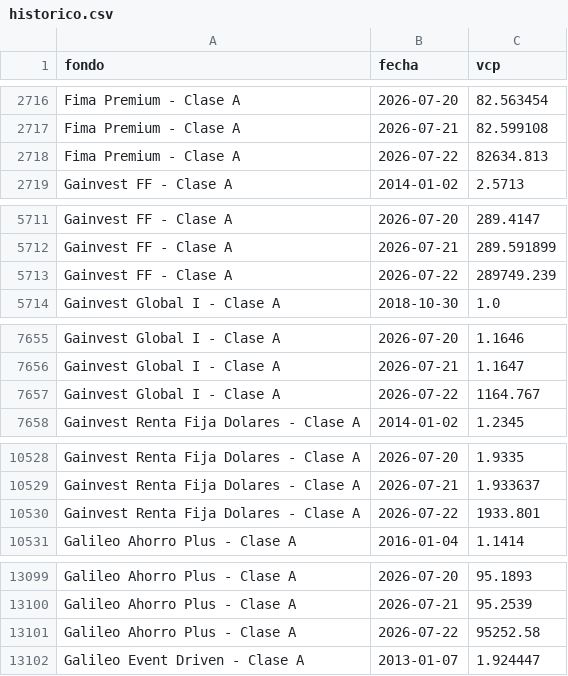
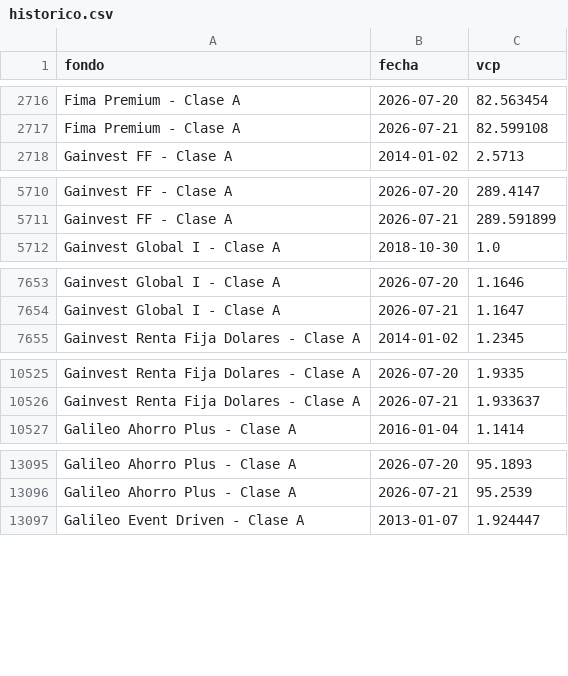
Before and after one commit to agusstinamansilla/fondos-dashboard, a CSV file: historico.csv, drawn as a sheet; only a part is shown, gaps mark what is left out; the diff covers the shown part only.

Commit message:
Sacar filas del 22/07 sin dividir por 1000

```diff
--- a/historico.csv
+++ b/historico.csv
@@ -2717,3 +2717,2 @@ Fima Premium - Clase A,2026-07-20,82.563454
 Fima Premium - Clase A,2026-07-21,82.599108
-Fima Premium - Clase A,2026-07-22,82634.813
 Gainvest FF - Clase A,2014-01-02,2.5713
@@ -5712,3 +5711,2 @@ Gainvest FF - Clase A,2026-07-20,289.4147
 Gainvest FF - Clase A,2026-07-21,289.591899
-Gainvest FF - Clase A,2026-07-22,289749.239
 Gainvest Global I - Clase A,2018-10-30,1.0
@@ -7656,3 +7654,2 @@ Gainvest Global I - Clase A,2026-07-20,1.1646
 Gainvest Global I - Clase A,2026-07-21,1.1647
-Gainvest Global I - Clase A,2026-07-22,1164.767
 Gainvest Renta Fija Dolares - Clase A,2014-01-02,1.2345
@@ -10529,3 +10526,2 @@ Gainvest Renta Fija Dolares - Clase A,2026-07-20,1.9335
 Gainvest Renta Fija Dolares - Clase A,2026-07-21,1.933637
-Gainvest Renta Fija Dolares - Clase A,2026-07-22,1933.801
 Galileo Ahorro Plus - Clase A,2016-01-04,1.1414
@@ -13100,3 +13096,2 @@ Galileo Ahorro Plus - Clase A,2026-07-20,95.1893
 Galileo Ahorro Plus - Clase A,2026-07-21,95.2539
-Galileo Ahorro Plus - Clase A,2026-07-22,95252.58
 Galileo Event Driven - Clase A,2013-01-07,1.924447
```
Also changed, not shown: 5 removed rows elsewhere in this file.
